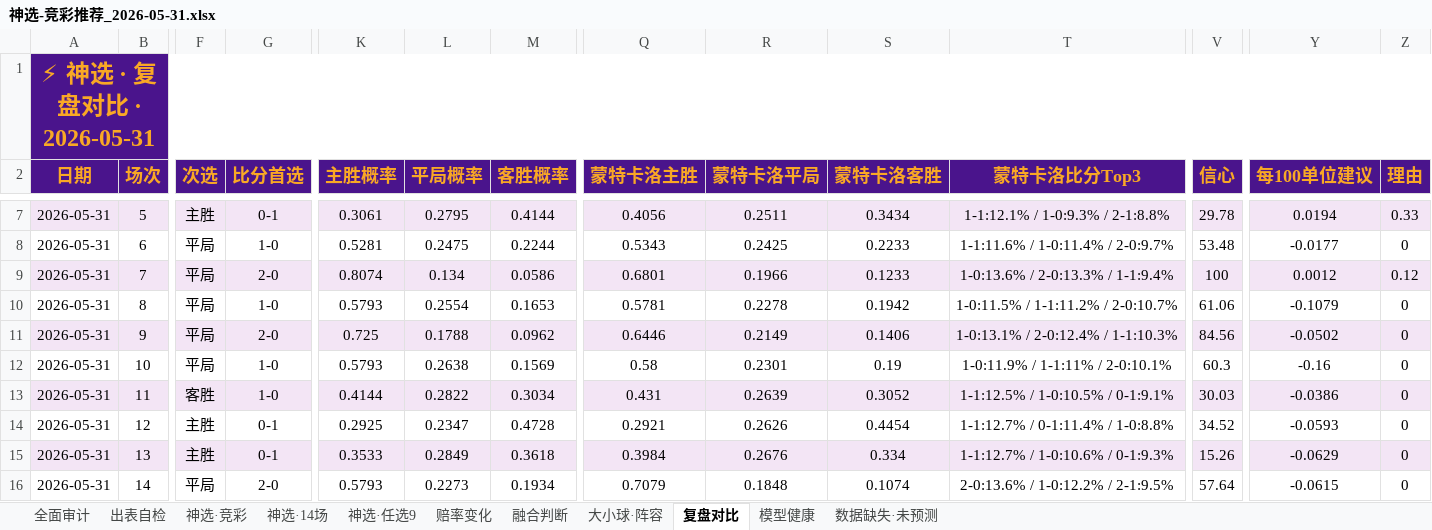
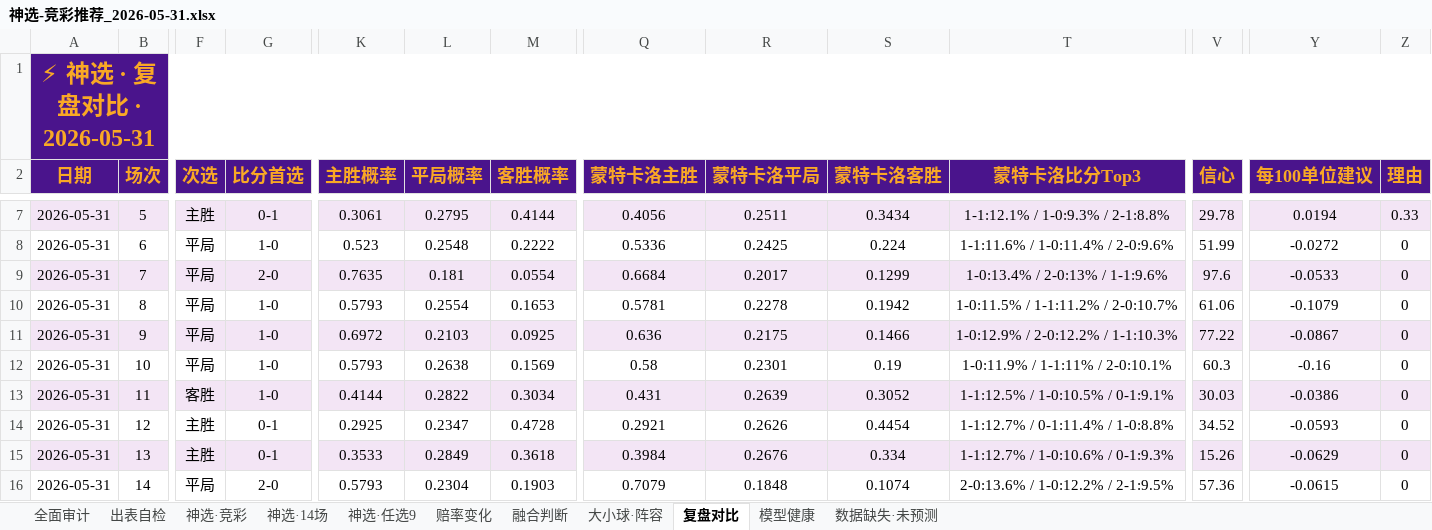
Before and after one commit to prenticeleogomez466-sys/-, an Excel workbook: 推荐产出/神选-竞彩推荐_2026-05-31.xlsx, sheet 复盘对比, drawn as a sheet; only a part is shown, gaps mark what is left out; values as stored, in another font and other column widths than the file's, no borders; the diff covers the shown part only; the diff names each change by its address in the sheet, - before the commit and + after, or states it on an @@ line.

```diff
--- a/推荐产出/神选-竞彩推荐_2026-05-31.xlsx (sheet 复盘对比)
+++ b/推荐产出/神选-竞彩推荐_2026-05-31.xlsx (sheet 复盘对比)
-K8 (主胜概率): 0.5281
+K8 (主胜概率): 0.523
-L8 (平局概率): 0.2475
+L8 (平局概率): 0.2548
-M8 (客胜概率): 0.2244
+M8 (客胜概率): 0.2222
-Q8 (蒙特卡洛主胜): 0.5343
+Q8 (蒙特卡洛主胜): 0.5336
-S8 (蒙特卡洛客胜): 0.2233
+S8 (蒙特卡洛客胜): 0.224
-T8 (蒙特卡洛比分Top3): 1-1:11.6% / 1-0:11.4% / 2-0:9.7%
+T8 (蒙特卡洛比分Top3): 1-1:11.6% / 1-0:11.4% / 2-0:9.6%
-V8 (信心): 53.48
+V8 (信心): 51.99
-Y8 (每100单位建议): -0.0177
+Y8 (每100单位建议): -0.0272
-K9 (主胜概率): 0.8074
+K9 (主胜概率): 0.7635
-L9 (平局概率): 0.134
+L9 (平局概率): 0.181
-M9 (客胜概率): 0.0586
+M9 (客胜概率): 0.0554
-Q9 (蒙特卡洛主胜): 0.6801
+Q9 (蒙特卡洛主胜): 0.6684
-R9 (蒙特卡洛平局): 0.1966
+R9 (蒙特卡洛平局): 0.2017
-S9 (蒙特卡洛客胜): 0.1233
+S9 (蒙特卡洛客胜): 0.1299
-T9 (蒙特卡洛比分Top3): 1-0:13.6% / 2-0:13.3% / 1-1:9.4%
+T9 (蒙特卡洛比分Top3): 1-0:13.4% / 2-0:13% / 1-1:9.6%
-V9 (信心): 100
+V9 (信心): 97.6
-Y9 (每100单位建议): 0.0012
+Y9 (每100单位建议): -0.0533
-Z9 (理由): 0.12
+Z9 (理由): 0
-G11 (比分首选): 2-0
+G11 (比分首选): 1-0
-K11 (主胜概率): 0.725
+K11 (主胜概率): 0.6972
-L11 (平局概率): 0.1788
+L11 (平局概率): 0.2103
-M11 (客胜概率): 0.0962
+M11 (客胜概率): 0.0925
-Q11 (蒙特卡洛主胜): 0.6446
+Q11 (蒙特卡洛主胜): 0.636
-R11 (蒙特卡洛平局): 0.2149
+R11 (蒙特卡洛平局): 0.2175
-S11 (蒙特卡洛客胜): 0.1406
+S11 (蒙特卡洛客胜): 0.1466
-T11 (蒙特卡洛比分Top3): 1-0:13.1% / 2-0:12.4% / 1-1:10.3%
+T11 (蒙特卡洛比分Top3): 1-0:12.9% / 2-0:12.2% / 1-1:10.3%
-V11 (信心): 84.56
+V11 (信心): 77.22
-Y11 (每100单位建议): -0.0502
+Y11 (每100单位建议): -0.0867
-L16 (平局概率): 0.2273
+L16 (平局概率): 0.2304
-M16 (客胜概率): 0.1934
+M16 (客胜概率): 0.1903
-V16 (信心): 57.64
+V16 (信心): 57.36
```
Also changed, not shown: 152 edited cells elsewhere in this sheet, sheet 赔率变化, sheet 神选·竞彩, sheet 神选·任选9, sheet 融合判断, sheet 神选·14场, sheet 大小球·阵容, 5 other files.
